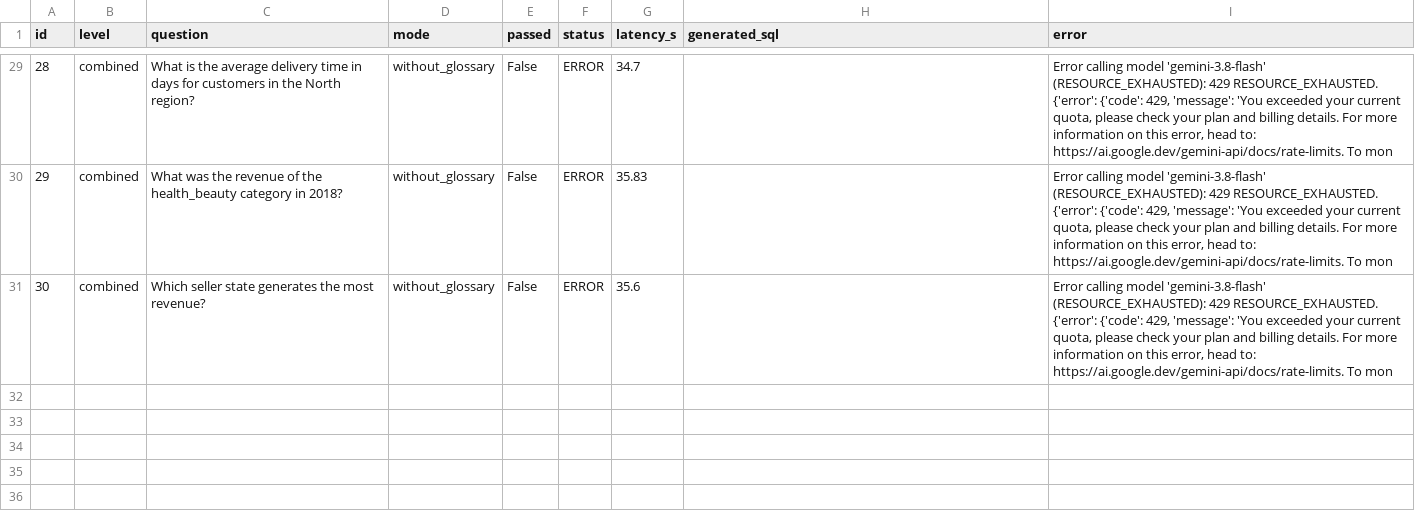
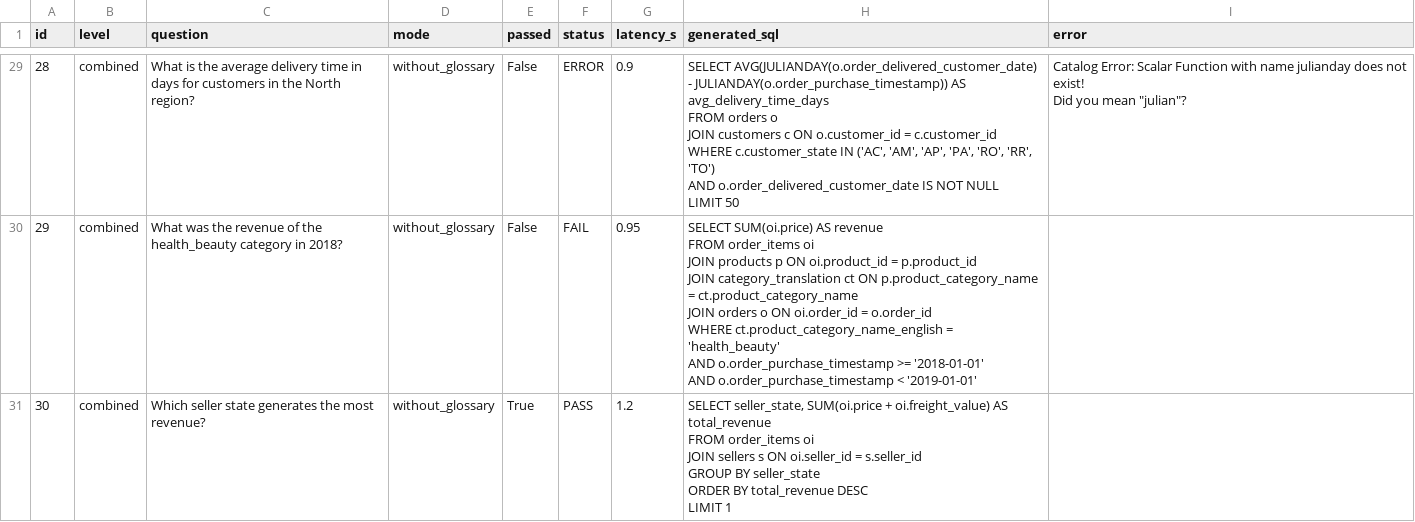
Before and after one commit to QuiterieGuignard/agents_talk_to_your_data, a CSV file: eval/results/results_without_glossary.csv, drawn as a sheet; only a part is shown, gaps mark what is left out; ↵ is a line break in a cell; the diff covers the shown part only; the diff names each change by its address in the sheet, - before the commit and + after, or states it on an @@ line.

Commit message:
Refine semantic layer: time expressions, fan-out rules, customer definition

```diff
--- a/eval/results/results_without_glossary.csv
+++ b/eval/results/results_without_glossary.csv
-G29 (latency_s): 34.7
+G29 (latency_s): 0.9
-H29 (generated_sql): (empty)
+H29 (generated_sql): SELECT AVG(JULIANDAY(o.order_delivered_customer_date) - JULIANDAY(o.order_purchase_timestamp)) AS avg_delivery_time_days ↵ FROM orders o ↵ JOIN customers c ON o.customer_id = c.customer_id ↵ WHERE c.customer_state IN ('AC', 'AM', 'AP', 'PA', 'RO', 'RR', 'TO') ↵ AND o.order_delivered_customer_date IS NOT NULL ↵ LIMIT 50
-I29 (error): Error calling model 'gemini-3.8-flash' (RESOURCE_EXHAUSTED): 429 RESOURCE_EXHAUSTED. {'error': {'code': 429, 'message': 'You exceeded your current quota, please check your plan and billing details. For more information on this error, head to: https://ai.google.dev/gemini-api/docs/rate-limits. To mon
+I29 (error): Catalog Error: Scalar Function with name julianday does not exist! ↵ Did you mean "julian"?
-F30 (status): ERROR
+F30 (status): FAIL
-G30 (latency_s): 35.83
+G30 (latency_s): 0.95
-H30 (generated_sql): (empty)
+H30 (generated_sql): SELECT SUM(oi.price) AS revenue ↵ FROM order_items oi ↵ JOIN products p ON oi.product_id = p.product_id ↵ JOIN category_translation ct ON p.product_category_name = ct.product_category_name ↵ JOIN orders o ON oi.order_id = o.order_id ↵ WHERE ct.product_category_name_english = 'health_beauty' ↵ AND o.order_purchase_timestamp >= '2018-01-01' ↵ AND o.order_purchase_timestamp < '2019-01-01'
-I30:I31 (error): Error calling model 'gemini-3.8-flash' (RESOURCE_EXHAUSTED): 429 RESOURCE_EXHAUSTED. {'error': {'code': 429, 'message': 'You exceeded your current quota, please check your plan and billing details. For more information on this error, head to: https://ai.google.dev/gemini-api/docs/rate-limits. To mon
+I30:I31 (error): (empty)
-E31 (passed): False
+E31 (passed): True
-F31 (status): ERROR
+F31 (status): PASS
-G31 (latency_s): 35.6
+G31 (latency_s): 1.2
-H31 (generated_sql): (empty)
+H31 (generated_sql): SELECT seller_state, SUM(oi.price + oi.freight_value) AS total_revenue ↵ FROM order_items oi ↵ JOIN sellers s ON oi.seller_id = s.seller_id ↵ GROUP BY seller_state ↵ ORDER BY total_revenue DESC ↵ LIMIT 1
```
Also changed, not shown: 83 edited cells elsewhere in this file, eval/results/results_with_glossary.csv, 3 other files.
